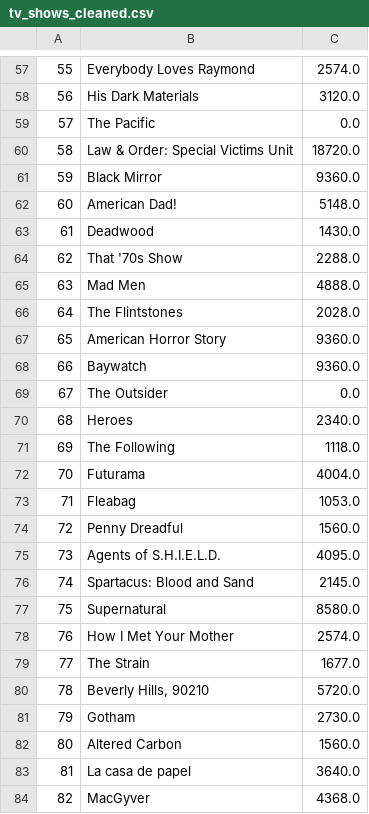
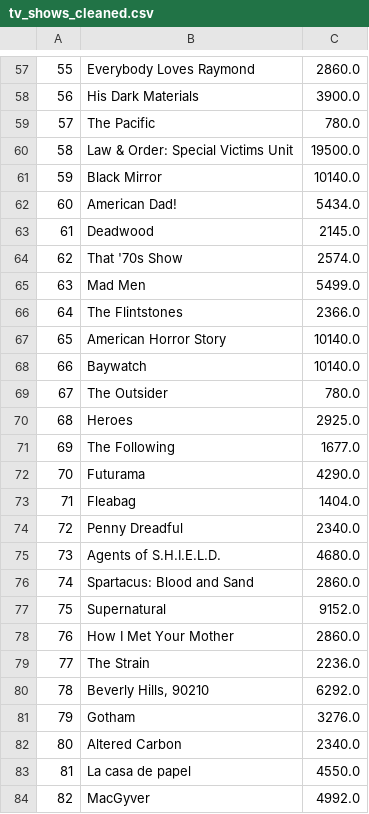
Before and after one commit to cole-busa/anti-social-media, a CSV file: data/cleaned/tv_shows_cleaned.csv, drawn as a sheet; only a part is shown, gaps mark what is left out; the diff covers the shown part only.

```diff
--- a/data/cleaned/tv_shows_cleaned.csv
+++ b/data/cleaned/tv_shows_cleaned.csv
@@ -57,28 +57,28 @@
-55,Everybody Loves Raymond,2574.0
-56,His Dark Materials,3120.0
-57,The Pacific,0.0
-58,Law & Order: Special Victims Unit,18720.0
-59,Black Mirror,9360.0
-60,American Dad!,5148.0
-61,Deadwood,1430.0
-62,That '70s Show,2288.0
-63,Mad Men,4888.0
-64,The Flintstones,2028.0
-65,American Horror Story,9360.0
-66,Baywatch,9360.0
-67,The Outsider,0.0
-68,Heroes,2340.0
-69,The Following,1118.0
-70,Futurama,4004.0
-71,Fleabag,1053.0
-72,Penny Dreadful,1560.0
-73,Agents of S.H.I.E.L.D.,4095.0
-74,Spartacus: Blood and Sand,2145.0
-75,Supernatural,8580.0
-76,How I Met Your Mother,2574.0
-77,The Strain,1677.0
-78,"Beverly Hills, 90210",5720.0
-79,Gotham,2730.0
-80,Altered Carbon,1560.0
-81,La casa de papel,3640.0
-82,MacGyver,4368.0
+55,Everybody Loves Raymond,2860.0
+56,His Dark Materials,3900.0
+57,The Pacific,780.0
+58,Law & Order: Special Victims Unit,19500.0
+59,Black Mirror,10140.0
+60,American Dad!,5434.0
+61,Deadwood,2145.0
+62,That '70s Show,2574.0
+63,Mad Men,5499.0
+64,The Flintstones,2366.0
+65,American Horror Story,10140.0
+66,Baywatch,10140.0
+67,The Outsider,780.0
+68,Heroes,2925.0
+69,The Following,1677.0
+70,Futurama,4290.0
+71,Fleabag,1404.0
+72,Penny Dreadful,2340.0
+73,Agents of S.H.I.E.L.D.,4680.0
+74,Spartacus: Blood and Sand,2860.0
+75,Supernatural,9152.0
+76,How I Met Your Mother,2860.0
+77,The Strain,2236.0
+78,"Beverly Hills, 90210",6292.0
+79,Gotham,3276.0
+80,Altered Carbon,2340.0
+81,La casa de papel,4550.0
+82,MacGyver,4992.0
```
Also changed, not shown: 1 added row, 1 removed row and 72 edited cells elsewhere in this file, data/cleaned/movies_cleaned.csv, 3 other files.
